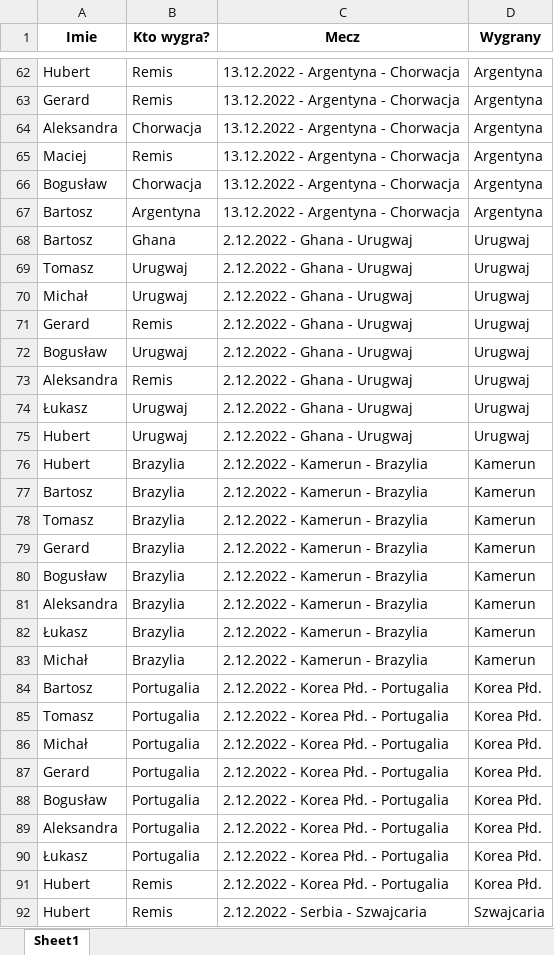
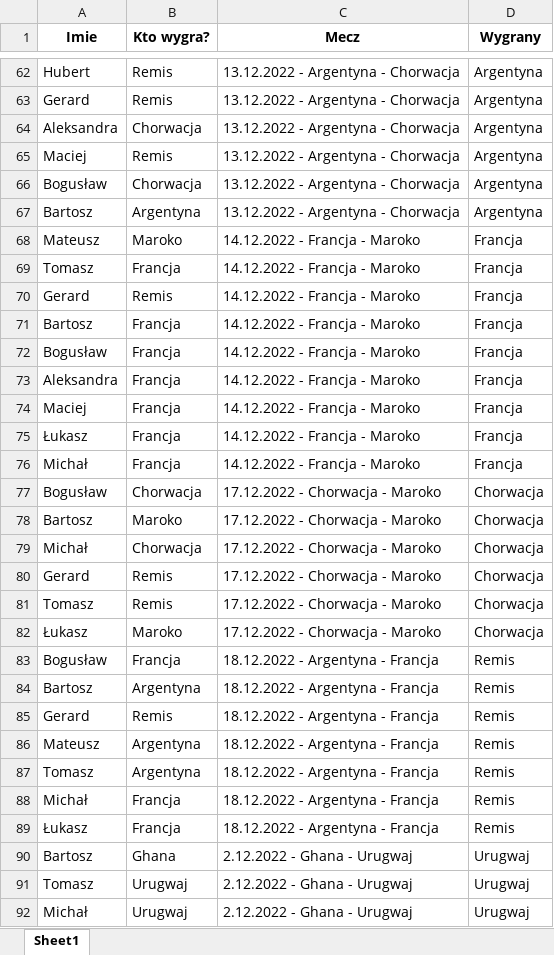
Before and after one commit to Matt-Szymczyk/Matt-Szymczyk.github.io, an Excel workbook: wyniki.xlsx, sheet Sheet1, drawn as a sheet; only a part is shown, gaps mark what is left out; the shorter side is filled out with more unchanged rows; values as stored, in another font and other column widths than the file's, no borders; the diff names each change by its address in the sheet, - before the commit and + after, or states it on an @@ line.

Commit message:
wyniki

```diff
--- a/wyniki.xlsx (sheet Sheet1)
+++ b/wyniki.xlsx (sheet Sheet1)
+row 68: Mateusz | Maroko | 14.12.2022 - Francja - Maroko | Francja
+row 69: Tomasz | Francja | 14.12.2022 - Francja - Maroko | Francja
+row 70: Gerard | Remis | 14.12.2022 - Francja - Maroko | Francja
+row 71: Bartosz | Francja | 14.12.2022 - Francja - Maroko | Francja
+row 72: Bogusław | Francja | 14.12.2022 - Francja - Maroko | Francja
+row 73: Aleksandra | Francja | 14.12.2022 - Francja - Maroko | Francja
+row 74: Maciej | Francja | 14.12.2022 - Francja - Maroko | Francja
+row 75: Łukasz | Francja | 14.12.2022 - Francja - Maroko | Francja
+row 76: Michał | Francja | 14.12.2022 - Francja - Maroko | Francja
+row 77: Bogusław | Chorwacja | 17.12.2022 - Chorwacja - Maroko | Chorwacja
+row 78: Bartosz | Maroko | 17.12.2022 - Chorwacja - Maroko | Chorwacja
+row 79: Michał | Chorwacja | 17.12.2022 - Chorwacja - Maroko | Chorwacja
+row 80: Gerard | Remis | 17.12.2022 - Chorwacja - Maroko | Chorwacja
+row 81: Tomasz | Remis | 17.12.2022 - Chorwacja - Maroko | Chorwacja
+row 82: Łukasz | Maroko | 17.12.2022 - Chorwacja - Maroko | Chorwacja
+row 83: Bogusław | Francja | 18.12.2022 - Argentyna - Francja | Remis
+row 84: Bartosz | Argentyna | 18.12.2022 - Argentyna - Francja | Remis
+row 85: Gerard | Remis | 18.12.2022 - Argentyna - Francja | Remis
+row 86: Mateusz | Argentyna | 18.12.2022 - Argentyna - Francja | Remis
+row 87: Tomasz | Argentyna | 18.12.2022 - Argentyna - Francja | Remis
+row 88: Michał | Francja | 18.12.2022 - Argentyna - Francja | Remis
+row 89: Łukasz | Francja | 18.12.2022 - Argentyna - Francja | Remis
```
Also changed, not shown: 1 other file.
